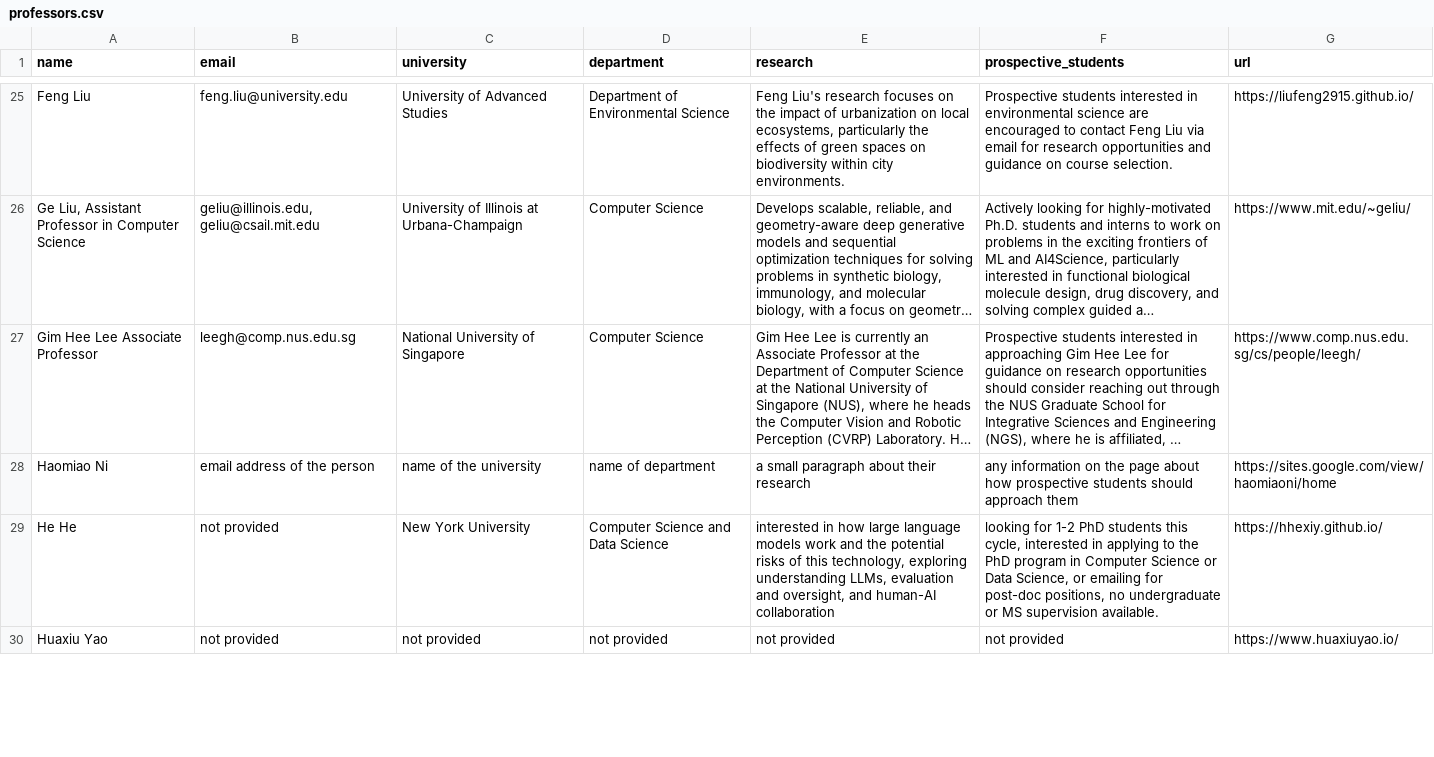
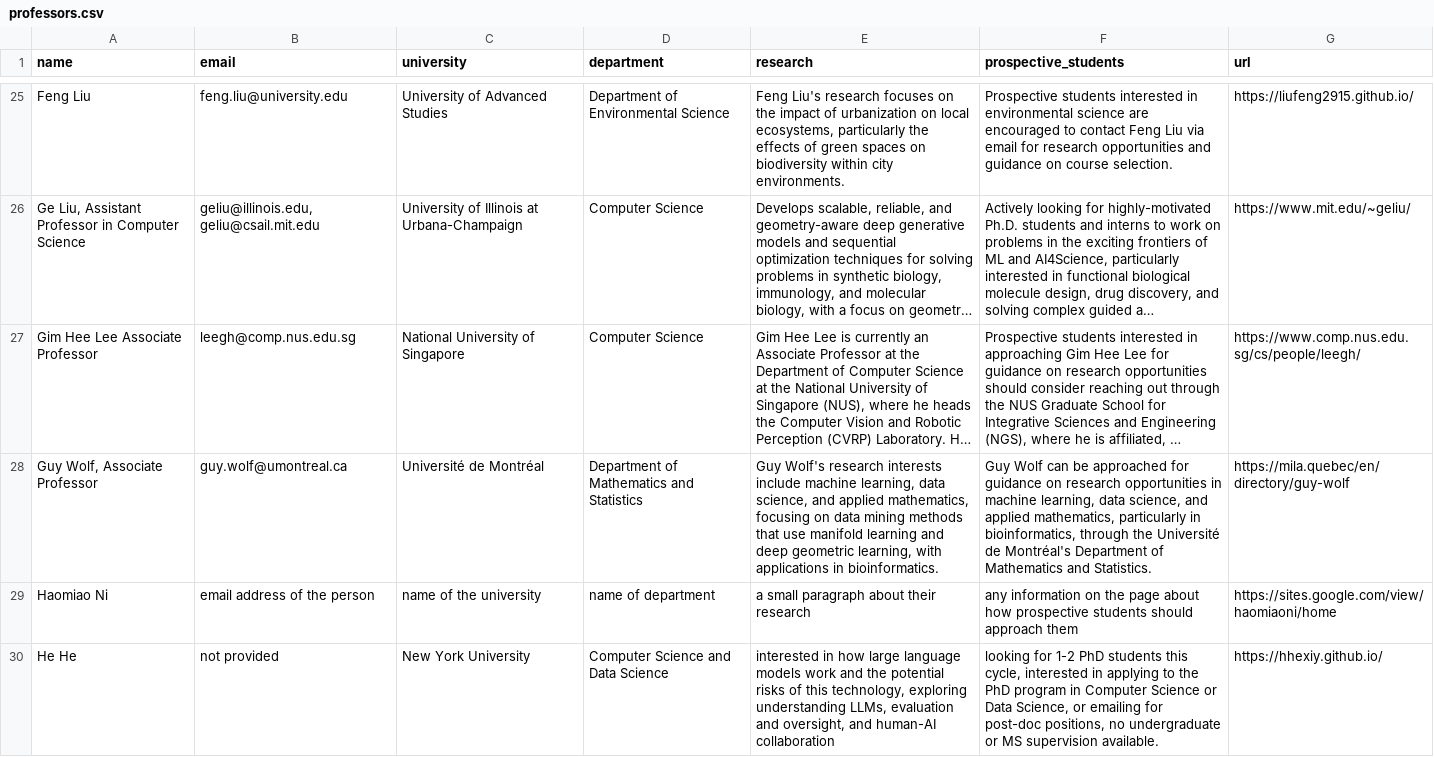
Before and after one commit to ParthGupte/MSphi3Automation, a CSV file: professors.csv, drawn as a sheet; only a part is shown, gaps mark what is left out; the shorter side is filled out with more unchanged rows; long unchanged cells end in …; the diff covers the shown part only; the diff names each change by its address in the sheet, - before the commit and + after, or states it on an @@ line.

```diff
--- a/professors.csv
+++ b/professors.csv
+row 28: Guy Wolf, Associate Professor | guy.wolf@umontreal.ca | Université de Montréal | Department of Mathematics and Statistics | Guy Wolf's research interests include machine learning, data science, and applied mathematics, focusing on data mining methods that use manifold learning and deep geometric learning, with applications in bioinformatics. | Guy Wolf can be approached for guidance on research opportunities in machine learning, data science, and applied mathematics, particularly in bioinformatics, through the Université de Montréal's Department of Mathematics and Statistics. | https://mila.quebec/en/directory/guy-wolf
```
Also changed, not shown: 1 added row elsewhere in this file, 2 other files.
